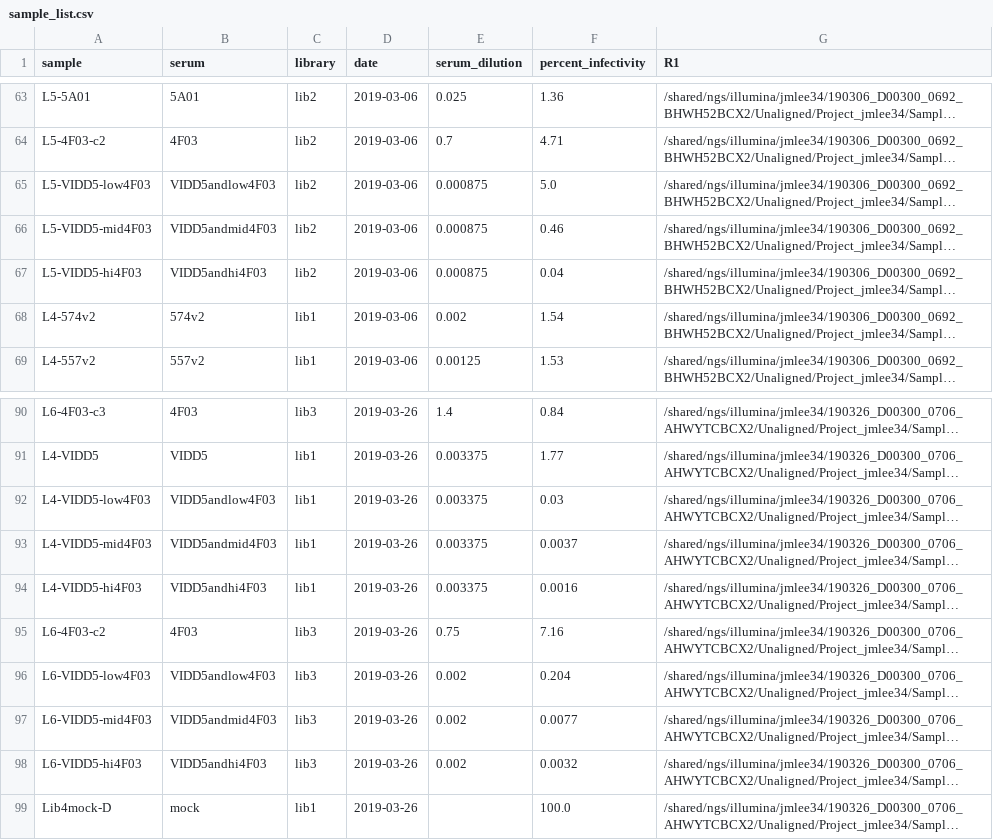
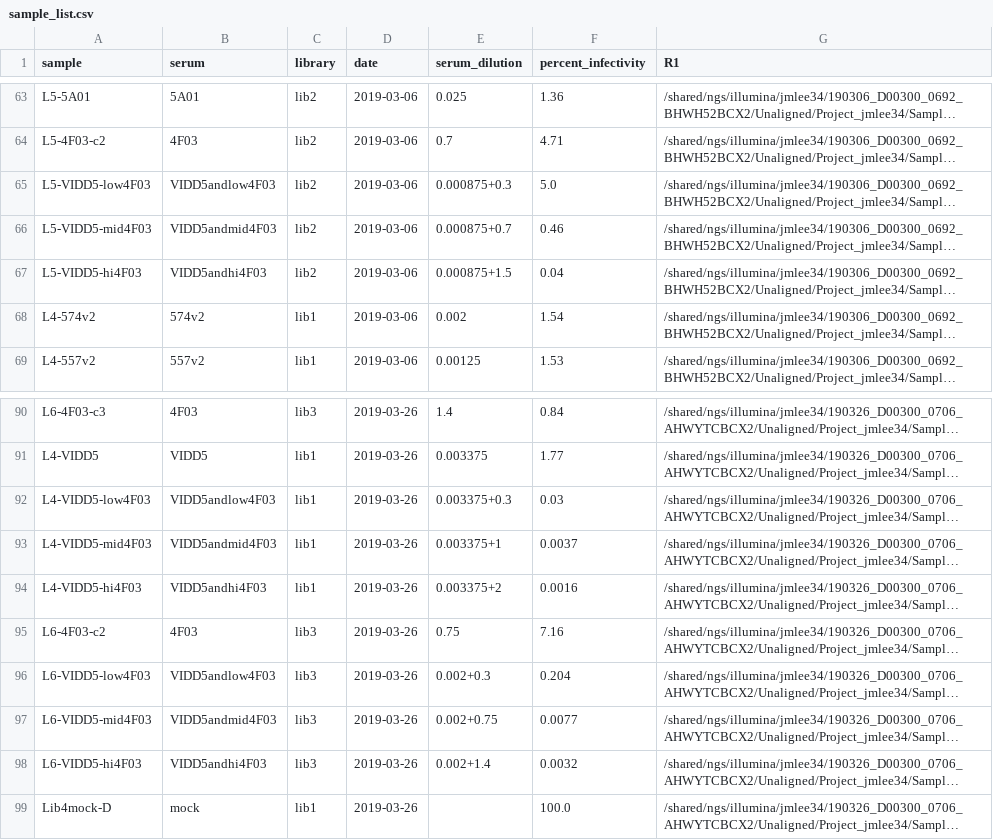
Before and after one commit to jbloomlab/map_flu_serum_Perth2009_H3_HA, a CSV file: data/sample_list.csv, drawn as a sheet; only a part is shown, gaps mark what is left out; long unchanged cells end in …; the diff names each change by its address in the sheet, - before the commit and + after, or states it on an @@ line.

Commit message:
added serum dil & mAb conc to sample list

```diff
--- a/data/sample_list.csv
+++ b/data/sample_list.csv
-E65 (serum_dilution): 0.000875
+E65 (serum_dilution): 0.000875+0.3
-E66 (serum_dilution): 0.000875
+E66 (serum_dilution): 0.000875+0.7
-E67 (serum_dilution): 0.000875
+E67 (serum_dilution): 0.000875+1.5
-E92 (serum_dilution): 0.003375
+E92 (serum_dilution): 0.003375+0.3
-E93 (serum_dilution): 0.003375
+E93 (serum_dilution): 0.003375+1
-E94 (serum_dilution): 0.003375
+E94 (serum_dilution): 0.003375+2
-E96 (serum_dilution): 0.002
+E96 (serum_dilution): 0.002+0.3
-E97 (serum_dilution): 0.002
+E97 (serum_dilution): 0.002+0.75
-E98 (serum_dilution): 0.002
+E98 (serum_dilution): 0.002+1.4
```
Also changed, not shown: 10 other files.
